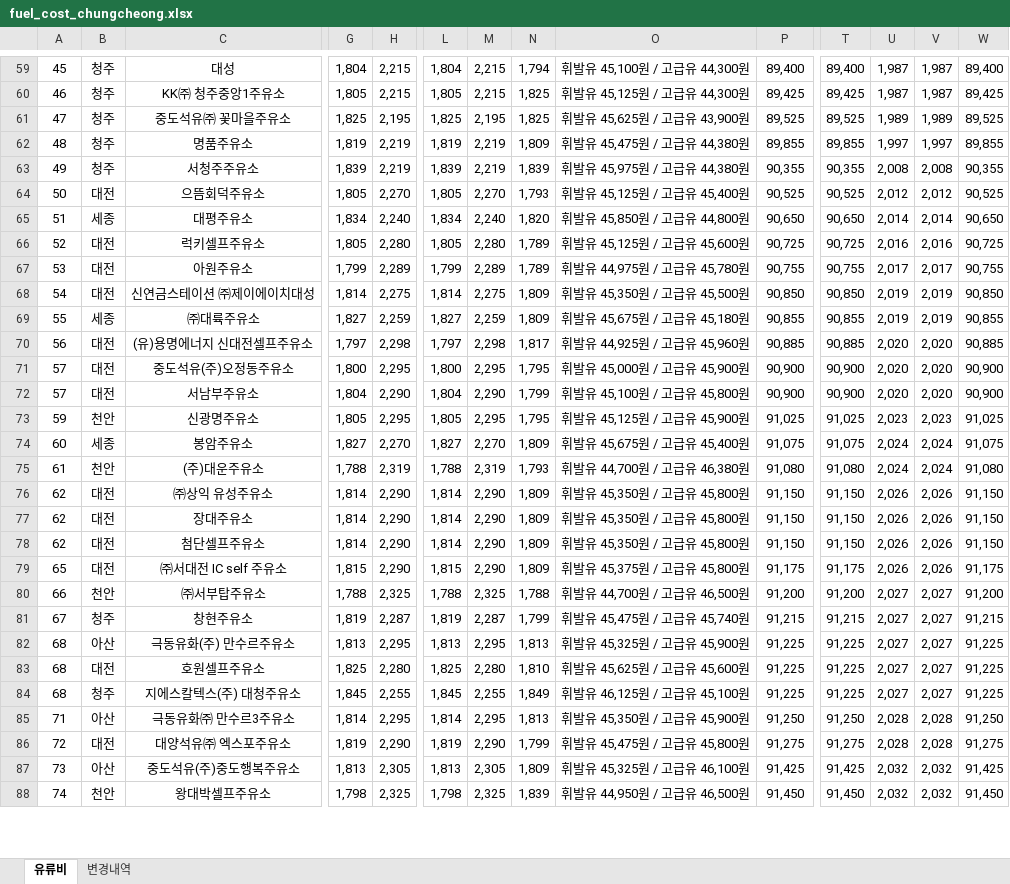
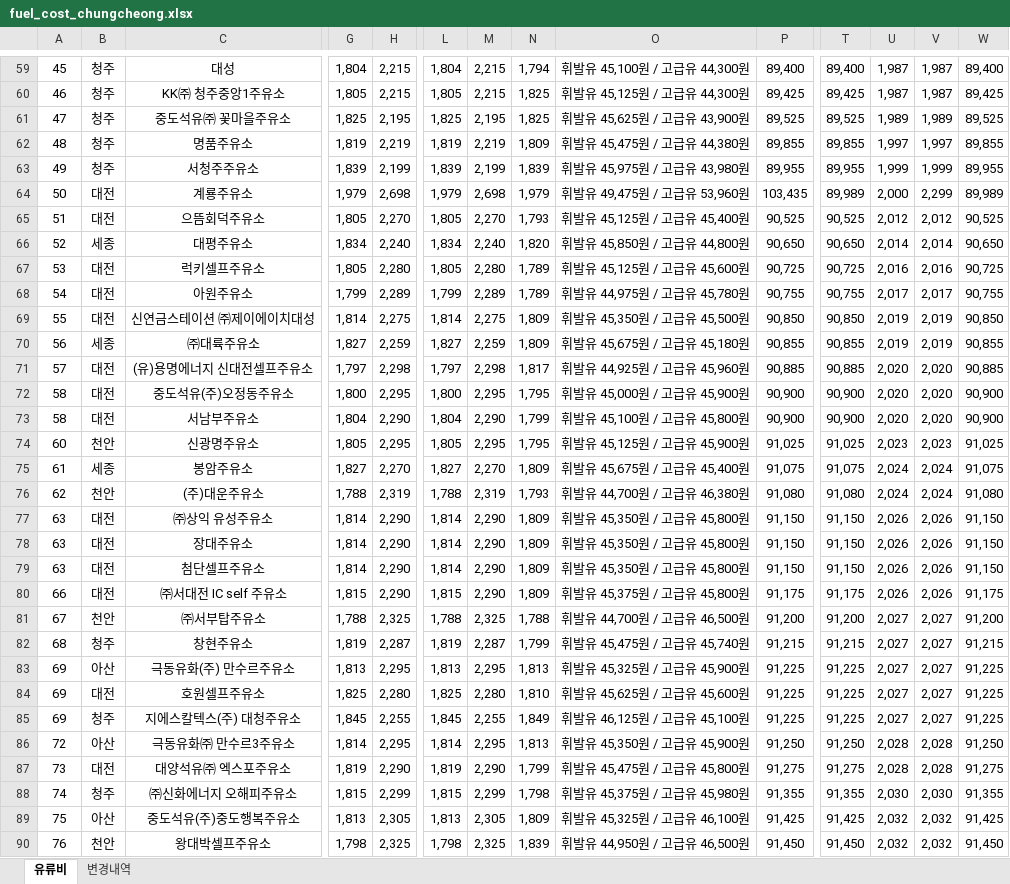
Before and after one commit to krwizxp/fcupdater, an Excel workbook: fuel_cost_chungcheong.xlsx, sheet 유류비, drawn as a sheet; only a part is shown, gaps mark what is left out; values as stored, in another font and other column widths than the file's, no borders; addresses are those after the commit; rows hold the shown columns only; the diff covers the shown part only; the diff names each change by its address in the sheet, - before the commit and + after, or states it on an @@ line.

```diff
--- a/fuel_cost_chungcheong.xlsx (sheet 유류비)
+++ b/fuel_cost_chungcheong.xlsx (sheet 유류비)
-H63: 2,219
+H63: 2,199
-M63: 2,219
+M63: 2,199
-O63: 휘발유 45,975원 / 고급유 44,380원
+O63: 휘발유 45,975원 / 고급유 43,980원
-P63: 90,355
+P63: 89,955
-T63: 90,355
+T63: 89,955
-U63: 2,008
+U63: 1,999
-V63: 2,008
+V63: 1,999
-W63: 90,355
+W63: 89,955
+row 64: 50 | 대전 | 계룡주유소 | 1,979 | 2,698 | 1,979 | 2,698 | 1,979 | 휘발유 49,475원 / 고급유 53,960원 | 103,435 | 89,989 | 2,000 | 2,299 | 89,989
-A65: 50
+A65: 51
-A66: 51
+A66: 52
-A67: 52
+A67: 53
-A68: 53
+A68: 54
-A69: 54
+A69: 55
-A70: 55
+A70: 56
-A71: 56
+A71: 57
-A72:A73: 57
+A72:A73: 58
-A74: 59
+A74: 60
-A75: 60
+A75: 61
-A76: 61
+A76: 62
-A77:A79: 62
+A77:A79: 63
-A80: 65
+A80: 66
-A81: 66
+A81: 67
-A82: 67
+A82: 68
-A83:A85: 68
+A83:A85: 69
-A86: 71
+A86: 72
-A87: 72
+A87: 73
+row 88: 74 | 청주 | ㈜신화에너지 오해피주유소 | 1,815 | 2,299 | 1,815 | 2,299 | 1,798 | 휘발유 45,375원 / 고급유 45,980원 | 91,355 | 91,355 | 2,030 | 2,030 | 91,355
-A89: 73
+A89: 75
-A90: 74
+A90: 76
```
Also changed, not shown: 11 added rows, 13 removed rows and 77 edited cells elsewhere in this sheet, sheet 변경내역, formulas that keep their value, 9 other files.
